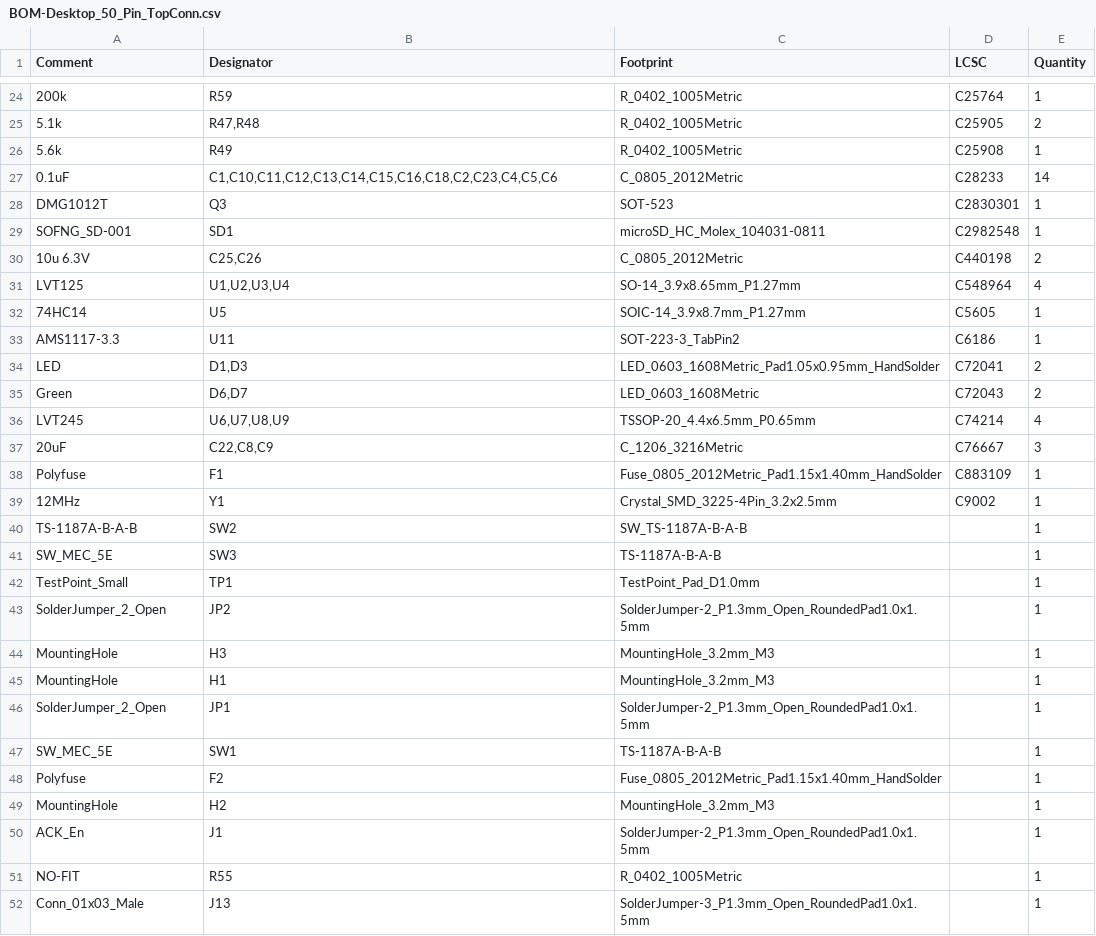
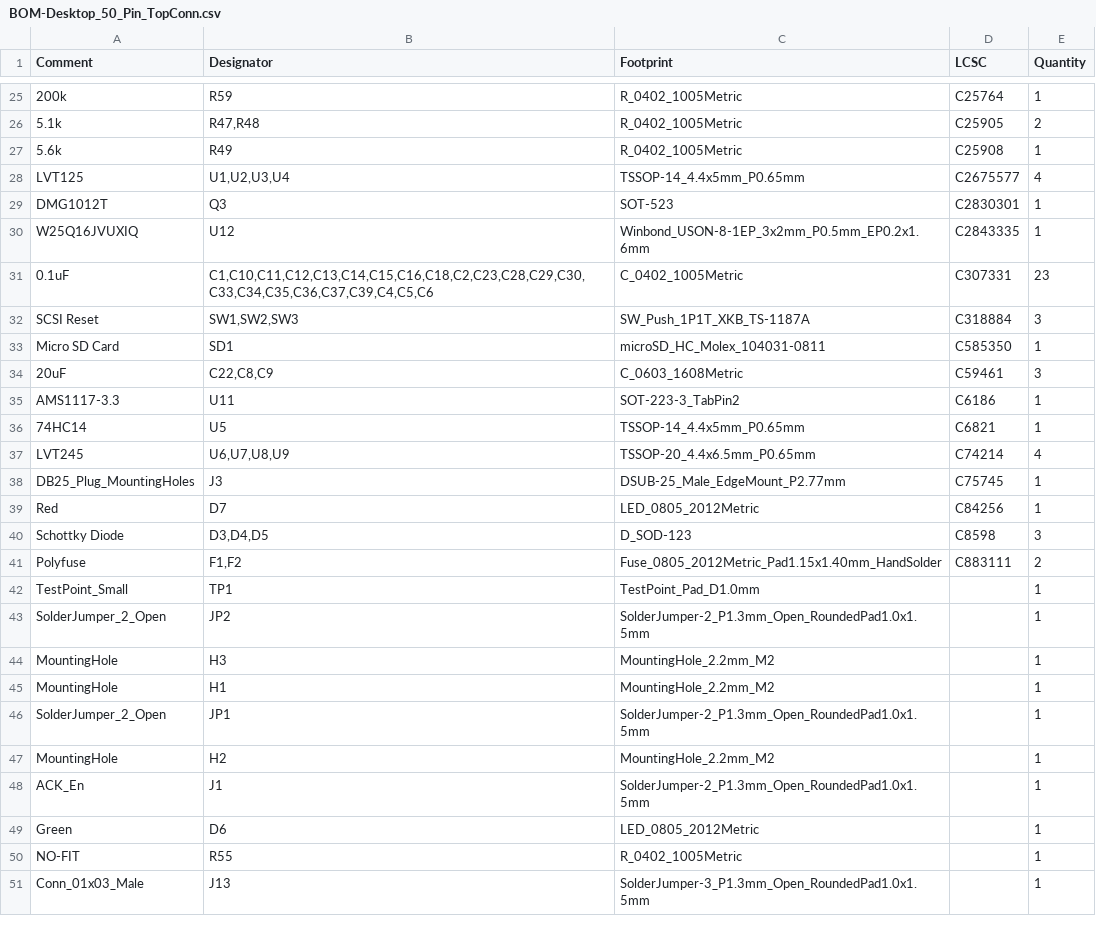
Before and after one commit to BlueSCSI/BlueSCSI-v2, a CSV file: hardware/USB_Bridge/jlcpcb/production_files/BOM-Desktop_50_Pin_TopConn.csv, drawn as a sheet; only a part is shown, gaps mark what is left out; removed rows and columns are numbered as before the commit, all else as after; the diff covers the shown part only; the diff names each change by its address in the sheet, - before the commit and + after, or states it on an @@ line.

```diff
--- a/hardware/USB_Bridge/jlcpcb/production_files/BOM-Desktop_50_Pin_TopConn.csv
+++ b/hardware/USB_Bridge/jlcpcb/production_files/BOM-Desktop_50_Pin_TopConn.csv
-row 27: 0.1uF | C1,C10,C11,C12,C13,C14,C15,C16,C18,C2,C23,C4,C5,C6 | C_0805_2012Metric | C28233 | 14
+row 28: LVT125 | U1,U2,U3,U4 | TSSOP-14_4.4x5mm_P0.65mm | C2675577 | 4
+row 30: W25Q16JVUXIQ | U12 | Winbond_USON-8-1EP_3x2mm_P0.5mm_EP0.2x1.6mm | C2843335 | 1
+row 31: 0.1uF | C1,C10,C11,C12,C13,C14,C15,C16,C18,C2,C23,C28,C29,C30,C33,C34,C35,C36,C37,C39,C4,C5,C6 | C_0402_1005Metric | C307331 | 23
+row 32: SCSI Reset | SW1,SW2,SW3 | SW_Push_1P1T_XKB_TS-1187A | C318884 | 3
-A33 (Comment): SOFNG_SD-001
+A33 (Comment): Micro SD Card
-D33 (LCSC): C2982548
+D33 (LCSC): C585350
-row 30: 10u 6.3V | C25,C26 | C_0805_2012Metric | C440198 | 2
-row 31: LVT125 | U1,U2,U3,U4 | SO-14_3.9x8.65mm_P1.27mm | C548964 | 4
-row 32: 74HC14 | U5 | SOIC-14_3.9x8.7mm_P1.27mm | C5605 | 1
+row 34: 20uF | C22,C8,C9 | C_0603_1608Metric | C59461 | 3
-row 34: LED | D1,D3 | LED_0603_1608Metric_Pad1.05x0.95mm_HandSolder | C72041 | 2
-row 35: Green | D6,D7 | LED_0603_1608Metric | C72043 | 2
+row 36: 74HC14 | U5 | TSSOP-14_4.4x5mm_P0.65mm | C6821 | 1
-row 37: 20uF | C22,C8,C9 | C_1206_3216Metric | C76667 | 3
+row 38: DB25_Plug_MountingHoles | J3 | DSUB-25_Male_EdgeMount_P2.77mm | C75745 | 1
+row 39: Red | D7 | LED_0805_2012Metric | C84256 | 1
+row 40: Schottky Diode | D3,D4,D5 | D_SOD-123 | C8598 | 3
-B41 (Designator): F1
+B41 (Designator): F1,F2
-D41 (LCSC): C883109
+D41 (LCSC): C883111
-E41 (Quantity): 1
+E41 (Quantity): 2
-row 39: 12MHz | Y1 | Crystal_SMD_3225-4Pin_3.2x2.5mm | C9002 | 1
-row 40: TS-1187A-B-A-B | SW2 | SW_TS-1187A-B-A-B |  | 1
-row 41: SW_MEC_5E | SW3 | TS-1187A-B-A-B |  | 1
-C44:C45 (Footprint): MountingHole_3.2mm_M3
+C44:C45 (Footprint): MountingHole_2.2mm_M2
-row 47: SW_MEC_5E | SW1 | TS-1187A-B-A-B |  | 1
-row 48: Polyfuse | F2 | Fuse_0805_2012Metric_Pad1.15x1.40mm_HandSolder |  | 1
-C47 (Footprint): MountingHole_3.2mm_M3
+C47 (Footprint): MountingHole_2.2mm_M2
+row 49: Green | D6 | LED_0805_2012Metric |  | 1
```
Also changed, not shown: 6 added rows, 6 removed rows and 9 edited cells elsewhere in this file, hardware/USB_Bridge/jlcpcb/production_files/CPL-Desktop_50_Pin_TopConn.csv, 25 other files.
